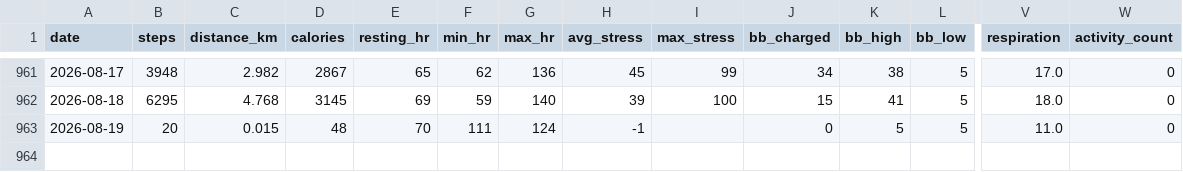
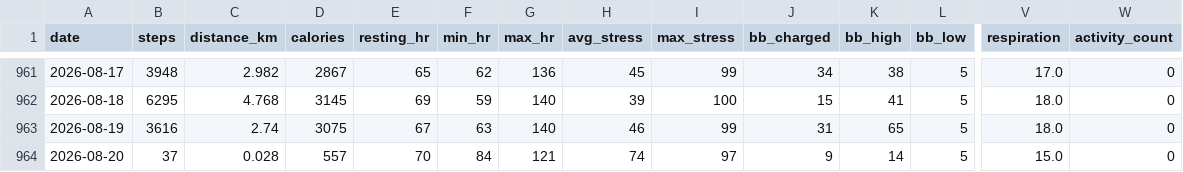
Before and after one commit to chenzihuan67/garmin-sync, a CSV file: summary.csv, drawn as a sheet; only a part is shown, gaps mark what is left out; rows hold the shown columns only; the diff names each change by its address in the sheet, - before the commit and + after, or states it on an @@ line.

```diff
--- a/summary.csv
+++ b/summary.csv
-B963 (steps): 20
+B963 (steps): 3616
-C963 (distance_km): 0.015
+C963 (distance_km): 2.74
-D963 (calories): 48
+D963 (calories): 3075
-E963 (resting_hr): 70
+E963 (resting_hr): 67
-F963 (min_hr): 111
+F963 (min_hr): 63
-G963 (max_hr): 124
+G963 (max_hr): 140
-H963 (avg_stress): -1
+H963 (avg_stress): 46
-I963 (max_stress): (empty)
+I963 (max_stress): 99
-J963 (bb_charged): 0
+J963 (bb_charged): 31
-K963 (bb_high): 5
+K963 (bb_high): 65
-V963 (respiration): 11.0
+V963 (respiration): 18.0
+row 964: 2026-08-20 | 37 | 0.028 | 557 | 70 | 84 | 121 | 74 | 97 | 9 | 14 | 5 | 15.0 | 0
```
Also changed, not shown: 3 other files.
